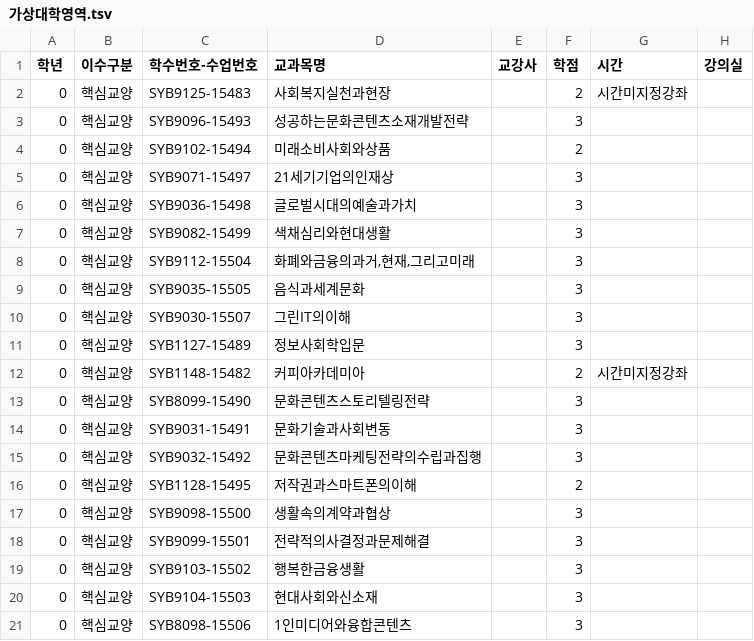
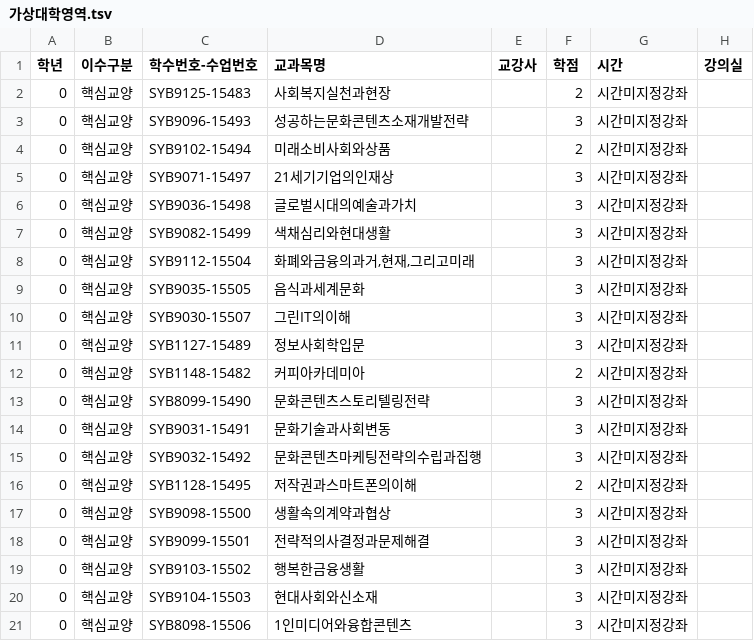
Before and after one commit to starlike6617/FORIF-Hackathon_Algorithm-study, a TSV file: data/교양/가상대학영역.tsv, drawn as a sheet.

Commit message:
시간미지정강좌 전처리

```diff
--- a/data/교양/가상대학영역.tsv
+++ b/data/교양/가상대학영역.tsv
@@ -2,20 +2,20 @@
 0	핵심교양	SYB9125-15483	사회복지실천과현장		2	시간미지정강좌	
-0	핵심교양	SYB9096-15493	성공하는문화콘텐츠소재개발전략		3		
-0	핵심교양	SYB9102-15494	미래소비사회와상품		2		
-0	핵심교양	SYB9071-15497	21세기기업의인재상		3		
-0	핵심교양	SYB9036-15498	글로벌시대의예술과가치		3		
-0	핵심교양	SYB9082-15499	색채심리와현대생활		3		
-0	핵심교양	SYB9112-15504	화폐와금융의과거,현재,그리고미래		3		
-0	핵심교양	SYB9035-15505	음식과세계문화		3		
-0	핵심교양	SYB9030-15507	그린IT의이해		3		
-0	핵심교양	SYB1127-15489	정보사회학입문		3		
+0	핵심교양	SYB9096-15493	성공하는문화콘텐츠소재개발전략		3	시간미지정강좌	
+0	핵심교양	SYB9102-15494	미래소비사회와상품		2	시간미지정강좌	
+0	핵심교양	SYB9071-15497	21세기기업의인재상		3	시간미지정강좌	
+0	핵심교양	SYB9036-15498	글로벌시대의예술과가치		3	시간미지정강좌	
+0	핵심교양	SYB9082-15499	색채심리와현대생활		3	시간미지정강좌	
+0	핵심교양	SYB9112-15504	화폐와금융의과거,현재,그리고미래		3	시간미지정강좌	
+0	핵심교양	SYB9035-15505	음식과세계문화		3	시간미지정강좌	
+0	핵심교양	SYB9030-15507	그린IT의이해		3	시간미지정강좌	
+0	핵심교양	SYB1127-15489	정보사회학입문		3	시간미지정강좌	
 0	핵심교양	SYB1148-15482	커피아카데미아		2	시간미지정강좌	
-0	핵심교양	SYB8099-15490	문화콘텐츠스토리텔링전략		3		
-0	핵심교양	SYB9031-15491	문화기술과사회변동		3		
-0	핵심교양	SYB9032-15492	문화콘텐츠마케팅전략의수립과집행		3		
-0	핵심교양	SYB1128-15495	저작권과스마트폰의이해		2		
-0	핵심교양	SYB9098-15500	생활속의계약과협상		3		
-0	핵심교양	SYB9099-15501	전략적의사결정과문제해결		3		
-0	핵심교양	SYB9103-15502	행복한금융생활		3		
-0	핵심교양	SYB9104-15503	현대사회와신소재		3		
-0	핵심교양	SYB8098-15506	1인미디어와융합콘텐츠		3		
+0	핵심교양	SYB8099-15490	문화콘텐츠스토리텔링전략		3	시간미지정강좌	
+0	핵심교양	SYB9031-15491	문화기술과사회변동		3	시간미지정강좌	
+0	핵심교양	SYB9032-15492	문화콘텐츠마케팅전략의수립과집행		3	시간미지정강좌	
+0	핵심교양	SYB1128-15495	저작권과스마트폰의이해		2	시간미지정강좌	
+0	핵심교양	SYB9098-15500	생활속의계약과협상		3	시간미지정강좌	
+0	핵심교양	SYB9099-15501	전략적의사결정과문제해결		3	시간미지정강좌	
+0	핵심교양	SYB9103-15502	행복한금융생활		3	시간미지정강좌	
+0	핵심교양	SYB9104-15503	현대사회와신소재		3	시간미지정강좌	
+0	핵심교양	SYB8098-15506	1인미디어와융합콘텐츠		3	시간미지정강좌	
```
Also changed, not shown: data/교양/미래산업과창업영역.tsv, data/교양/인문과예술영역.tsv, 14 other files.
